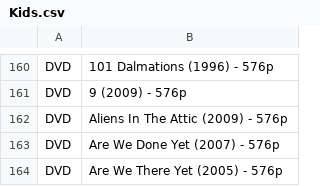
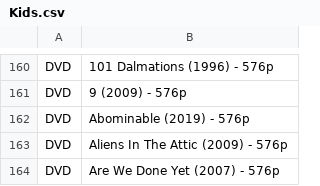
Before and after one commit to gjc33/MyMediaLibrary, a CSV file: Kids.csv, drawn as a sheet; only a part is shown, gaps mark what is left out; the shorter side is filled out with more unchanged rows.

```diff
--- a/Kids.csv
+++ b/Kids.csv
@@ -161,2 +161,3 @@ DVD,101 Dalmations (1996) - 576p
 DVD,9 (2009) - 576p
+DVD,Abominable (2019) - 576p
 DVD,Aliens In The Attic (2009) - 576p
```
Also changed, not shown: 58 other files.
